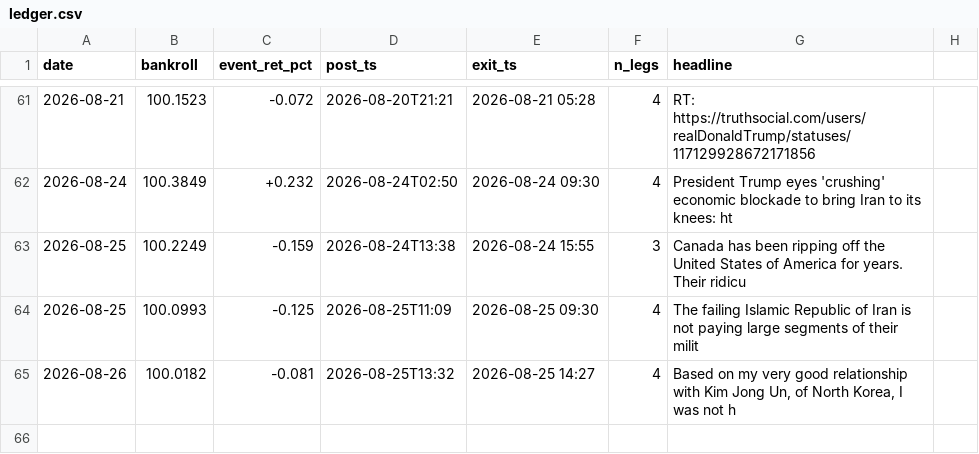
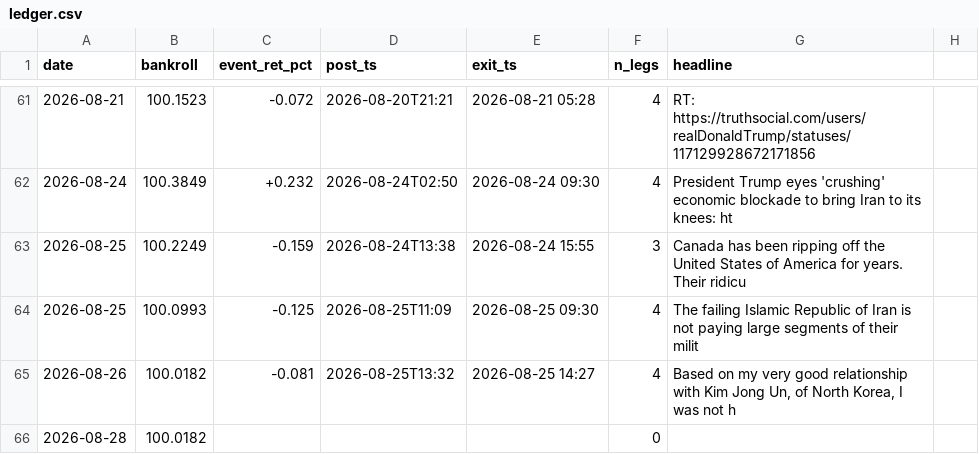
Before and after one commit to blaggr/Claude, a CSV file: experiments/simulation/ledger.csv, drawn as a sheet; only a part is shown, gaps mark what is left out; the diff names each change by its address in the sheet, - before the commit and + after, or states it on an @@ line.

```diff
--- a/experiments/simulation/ledger.csv
+++ b/experiments/simulation/ledger.csv
+row 66: 2026-08-28 | 100.0182 |  |  |  | 0
```
Also changed, not shown: 2 other files.
